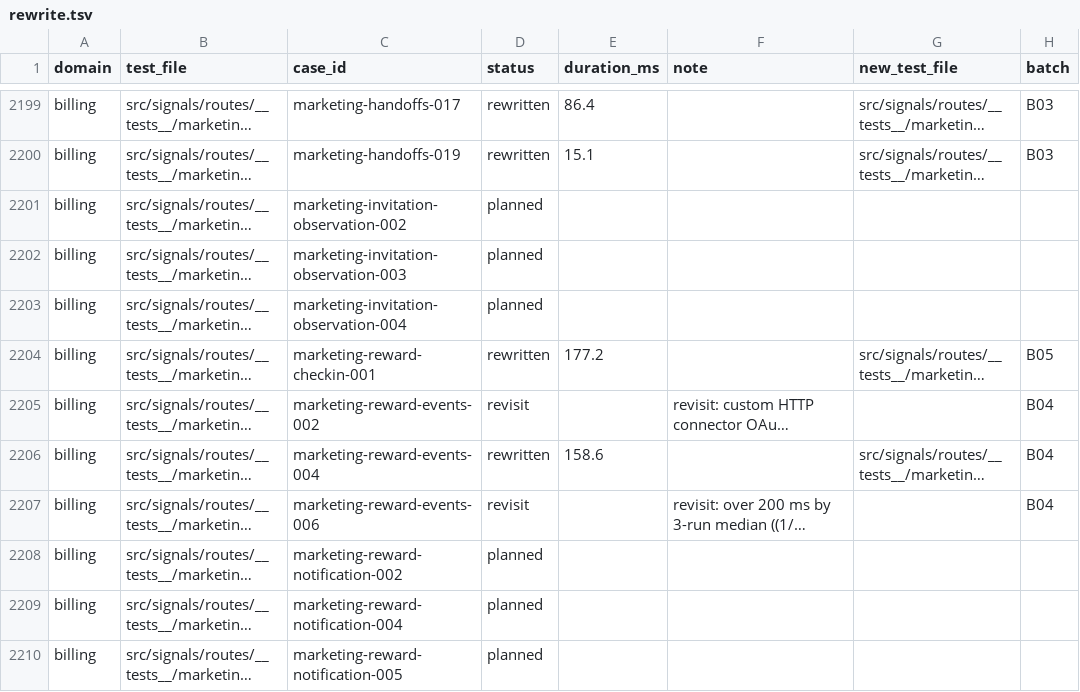
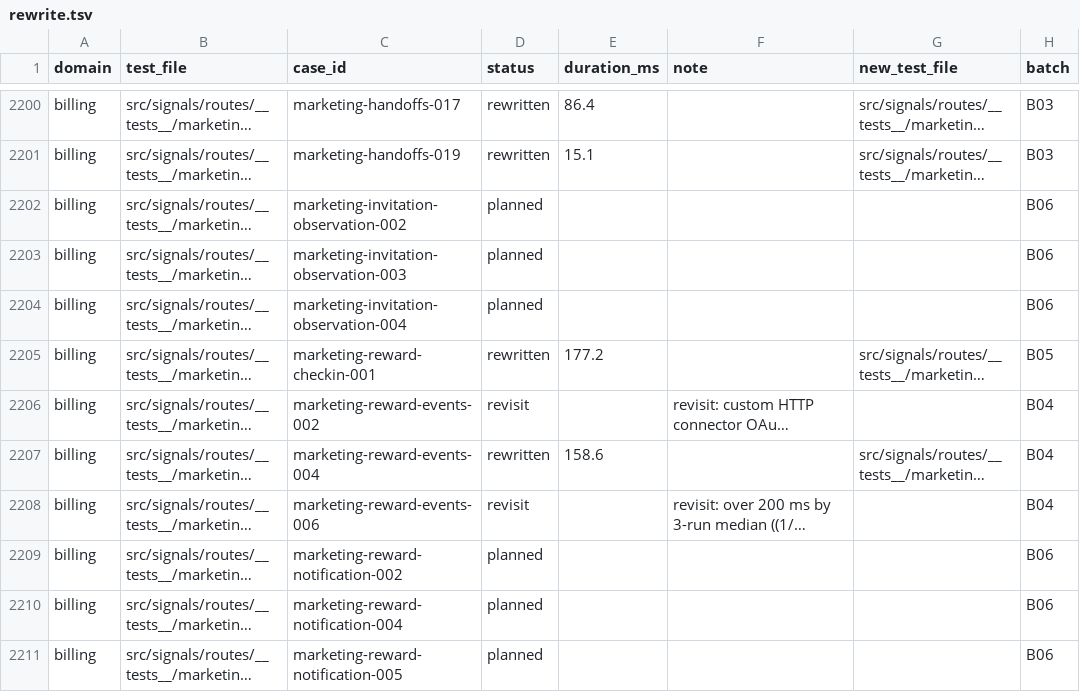
Before and after one commit to okou-ai/okou, a TSV file: turbo/apps/api/test-rebuild/rewrite.tsv, drawn as a sheet; only a part is shown, gaps mark what is left out; long unchanged cells end in …; addresses are those after the commit; the diff covers the shown part only; the diff names each change by its address in the sheet, - before the commit and + after, or states it on an @@ line.

```diff
--- a/turbo/apps/api/test-rebuild/rewrite.tsv
+++ b/turbo/apps/api/test-rebuild/rewrite.tsv
-H2202:H2204 (batch): (empty)
+H2202:H2204 (batch): B06
-H2209:H2211 (batch): (empty)
+H2209:H2211 (batch): B06
```
Also changed, not shown: 3 added rows and 65 edited cells elsewhere in this file, 2 other files.
